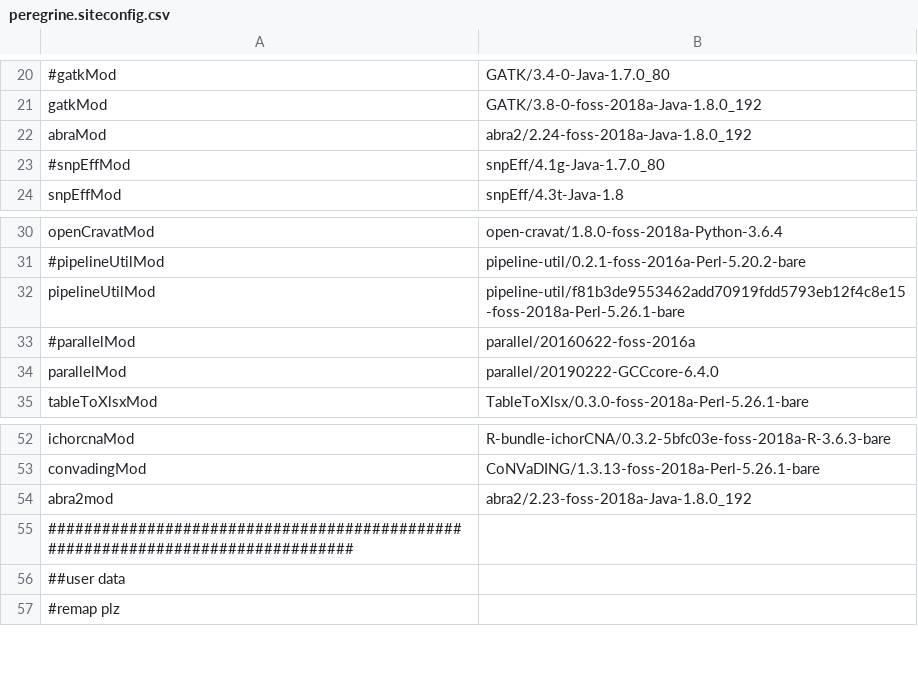
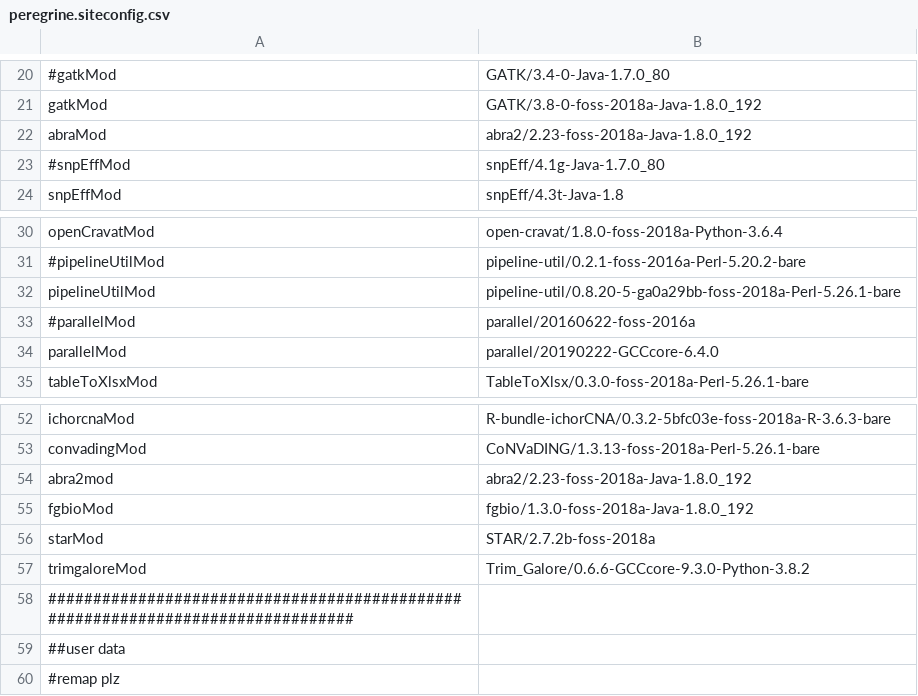
Before and after one commit to mmterpstra/molgenis-c5-TumorNormal, a CSV file: parameters/peregrine.siteconfig.csv, drawn as a sheet; only a part is shown, gaps mark what is left out; the diff names each change by its address in the sheet, - before the commit and + after, or states it on an @@ line.

```diff
--- a/parameters/peregrine.siteconfig.csv
+++ b/parameters/peregrine.siteconfig.csv
-B22: abra2/2.24-foss-2018a-Java-1.8.0_192
+B22: abra2/2.23-foss-2018a-Java-1.8.0_192
-B32: pipeline-util/f81b3de9553462add70919fdd5793eb12f4c8e15-foss-2018a-Perl-5.26.1-bare
+B32: pipeline-util/0.8.20-5-ga0a29bb-foss-2018a-Perl-5.26.1-bare
+row 55: fgbioMod | fgbio/1.3.0-foss-2018a-Java-1.8.0_192
+row 56: starMod | STAR/2.7.2b-foss-2018a
+row 57: trimgaloreMod | Trim_Galore/0.6.6-GCCcore-9.3.0-Python-3.8.2
```
Also changed, not shown: parameters/parameters.csv, workflows/workflow.csv, 28 other files.
